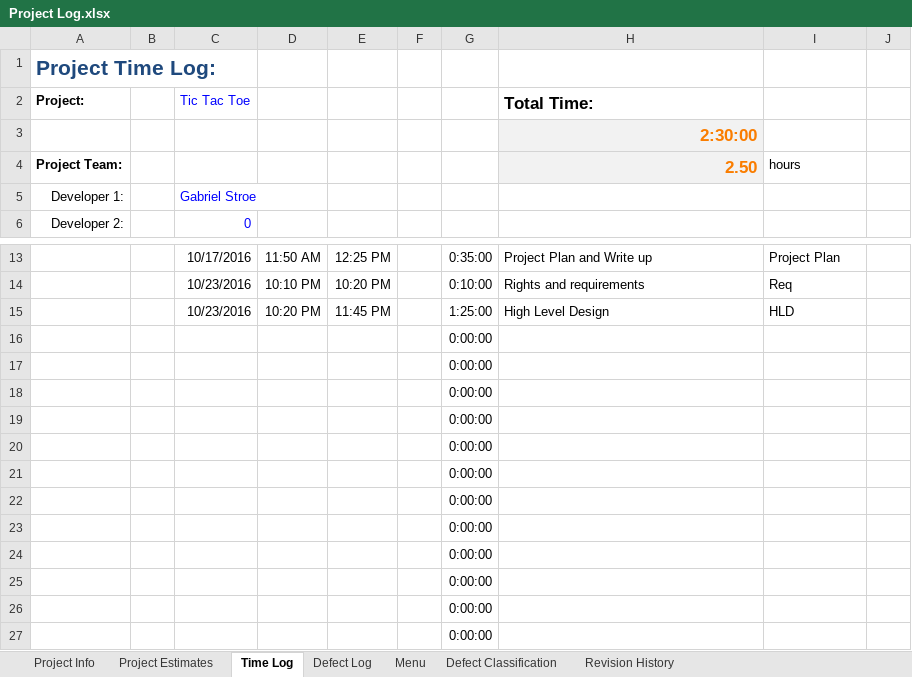
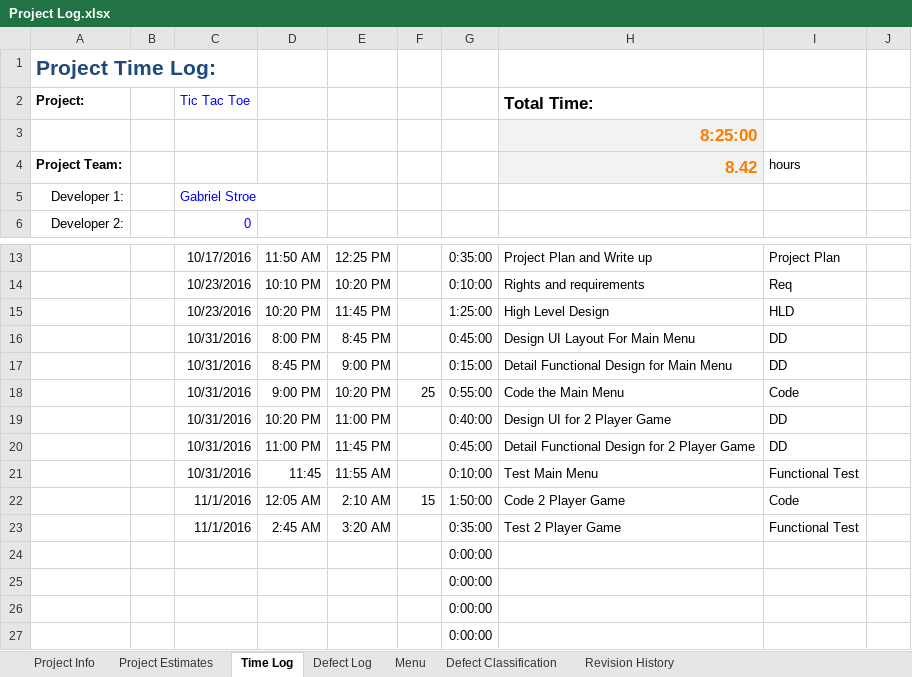
Before and after one commit to gstroe/School, an Excel workbook: SE/Project 3/Project Log.xlsx, sheet Time Log, drawn as a sheet; only a part is shown, gaps mark what is left out; values as stored, in another font and other column widths than the file's, no borders; removed rows and columns are numbered as before the commit, all else as after; the diff names each change by its address in the sheet, - before the commit and + after, or states it on an @@ line.

```diff
--- a/SE/Project 3/Project Log.xlsx (sheet Time Log)
+++ b/SE/Project 3/Project Log.xlsx (sheet Time Log)
-H3 (Total Time:): 2:30:00
+H3 (Total Time:): 8:25:00
-H4 (Total Time:): 2.50
+H4 (Total Time:): 8.42
-row 16:  |  |  |  |  |  | 0:00:00
-row 17:  |  |  |  |  |  | 0:00:00
-row 18:  |  |  |  |  |  | 0:00:00
-row 19:  |  |  |  |  |  | 0:00:00
-row 20:  |  |  |  |  |  | 0:00:00
-row 21:  |  |  |  |  |  | 0:00:00
-row 22:  |  |  |  |  |  | 0:00:00
-row 23:  |  |  |  |  |  | 0:00:00
+row 16:  |  | 10/31/2016 | 8:00 PM | 8:45 PM |  | 0:45:00 | Design UI Layout For Main Menu | DD
+row 17:  |  | 10/31/2016 | 8:45 PM | 9:00 PM |  | 0:15:00 | Detail Functional Design for Main Menu | DD
+row 18:  |  | 10/31/2016 | 9:00 PM | 10:20 PM | 25 | 0:55:00 | Code the Main Menu | Code
+row 19:  |  | 10/31/2016 | 10:20 PM | 11:00 PM |  | 0:40:00 | Design UI for 2 Player Game | DD
+row 20:  |  | 10/31/2016 | 11:00 PM | 11:45 PM |  | 0:45:00 | Detail Functional Design for 2 Player Game | DD
+row 21:  |  | 10/31/2016 | 11:45 | 11:55 AM |  | 0:10:00 | Test Main Menu | Functional Test
+row 22:  |  | 11/1/2016 | 12:05 AM | 2:10 AM | 15 | 1:50:00 | Code 2 Player Game | Code
+row 23:  |  | 11/1/2016 | 2:45 AM | 3:20 AM |  | 0:35:00 | Test 2 Player Game | Functional Test
```
Also changed, not shown: sheet Defect Log, 31 other files.
